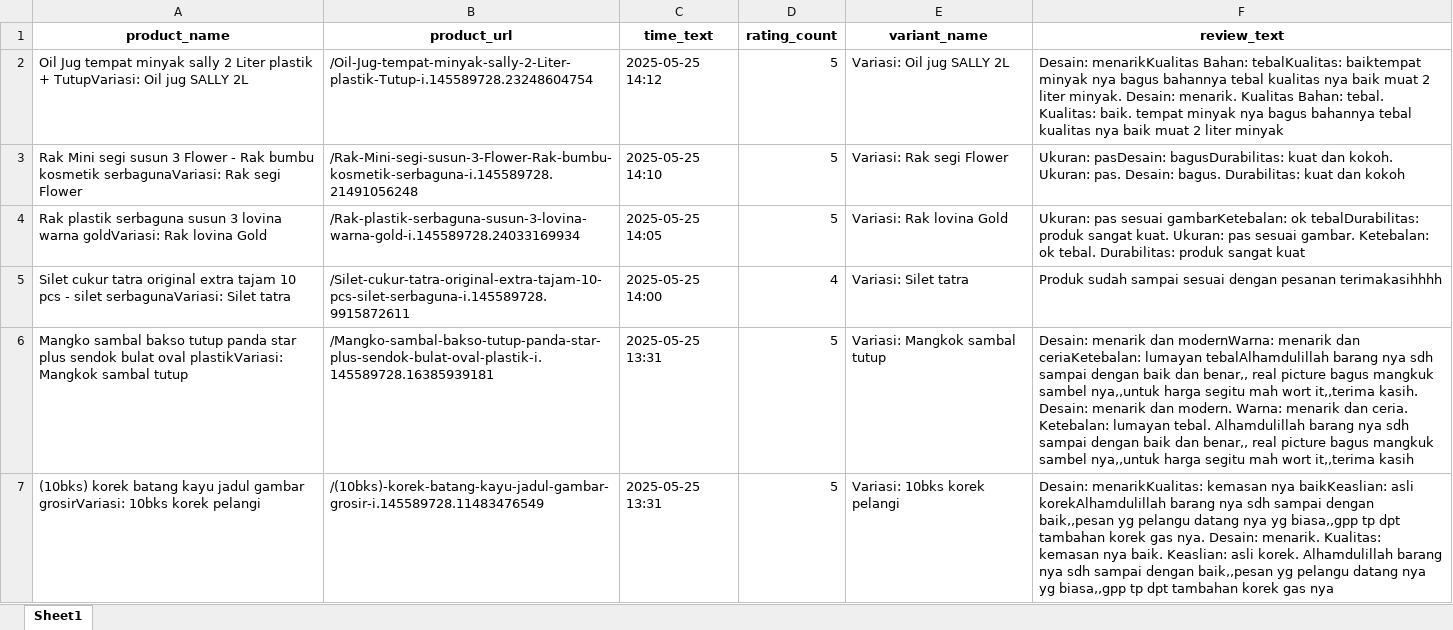
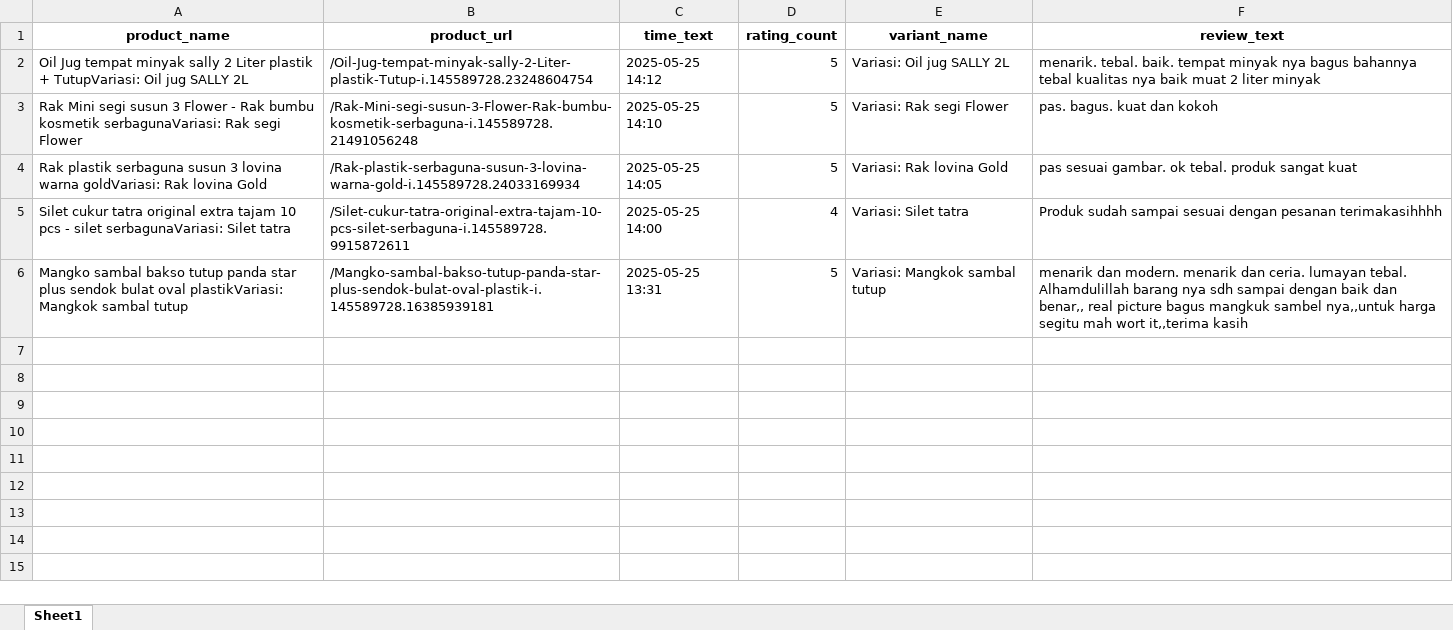
Before and after one commit to NafisHandoko/web-scraping-shopee, an Excel workbook: hns.xlsx, sheet Sheet1, drawn as a sheet; values as stored, in another font and other column widths than the file's, no borders; the diff names each change by its address in the sheet, - before the commit and + after, or states it on an @@ line.

Commit message:
Enhance review text extraction in scraping2.py for better clarity and accuracy. Update hns.csv to reflect improved review formatting and add missing product entries. Modify hns.xlsx to align with the latest data changes.

```diff
--- a/hns.xlsx (sheet Sheet1)
+++ b/hns.xlsx (sheet Sheet1)
-F2 (review_text): Desain: menarikKualitas Bahan: tebalKualitas: baiktempat minyak nya bagus bahannya tebal kualitas nya baik muat 2 liter minyak. Desain: menarik. Kualitas Bahan: tebal. Kualitas: baik. tempat…
+F2 (review_text): menarik. tebal. baik. tempat…
-F3 (review_text): Ukuran: pasDesain: bagusDurabilitas: kuat dan kokoh. Ukuran: pas. Desain: bagus. Durabilitas: kuat dan…
+F3 (review_text): pas. bagus. kuat dan…
-F4 (review_text): Ukuran: pas sesuai gambarKetebalan: ok tebalDurabilitas: produk sangat kuat. Ukuran: pas sesuai gambar. Ketebalan: ok tebal. Durabilitas: produk sangat…
+F4 (review_text): pas sesuai gambar. ok tebal. produk sangat…
-F6 (review_text): Desain: menarik dan modernWarna: menarik dan ceriaKetebalan: lumayan tebalAlhamdulillah barang nya sdh sampai dengan baik dan benar,, real picture bagus mangkuk sambel nya,,untuk harga segitu mah wort it,,terima kasih. Desain: menarik dan modern. Warna: menarik dan ceria. Ketebalan: lumayan tebal.…
+F6 (review_text): menarik dan modern. menarik dan ceria. lumayan tebal.…
-row 7: (10bks) korek batang kayu jadul gambar grosirVariasi: 10bks korek pelangi | /(10bks)-korek-batang-kayu-jadul-gambar-grosir-i.145589728.11483476549 | 2025-05-25 13:31 | 5 | Variasi: 10bks korek pelangi | Desain: menarikKualitas: kemasan nya baikKeaslian: asli korekAlhamdulillah barang nya sdh sampai dengan baik,,pesan yg pelangu datang nya yg biasa,,gpp tp dpt tambahan korek gas nya. Desain: menarik. Kualitas: kemasan nya baik. Keaslian: asli korek. Alhamdulillah barang nya sdh sampai dengan baik,,pesan yg pelangu datang nya yg biasa,,gpp tp dpt tambahan korek gas nya
```
Also changed, not shown: 2 other files.
